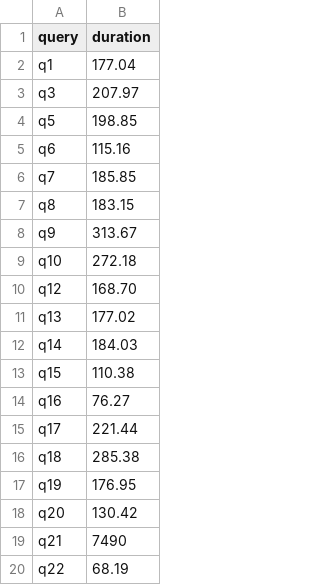
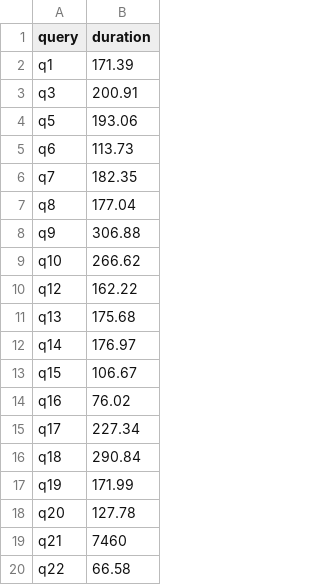
Before and after one commit to hpides/autovec-db, a CSV file: eval/results/velox_compiler_simd_tpch_sf1_x86_cascadelake.csv, drawn as a sheet.

Commit message:
Add compiler vec Velox results with -march=native

```diff
--- a/eval/results/velox_compiler_simd_tpch_sf1_x86_cascadelake.csv
+++ b/eval/results/velox_compiler_simd_tpch_sf1_x86_cascadelake.csv
@@ -1,20 +1,20 @@
 query,duration
-q1,177.04
-q3,207.97
-q5,198.85
-q6,115.16
-q7,185.85
-q8,183.15
-q9,313.67
-q10,272.18
-q12,168.70
-q13,177.02
-q14,184.03
-q15,110.38
-q16,76.27
-q17,221.44
-q18,285.38
-q19,176.95
-q20,130.42
-q21,7490
-q22,68.19
+q1,171.39
+q3,200.91
+q5,193.06
+q6,113.73
+q7,182.35
+q8,177.04
+q9,306.88
+q10,266.62
+q12,162.22
+q13,175.68
+q14,176.97
+q15,106.67
+q16,76.02
+q17,227.34
+q18,290.84
+q19,171.99
+q20,127.78
+q21,7460
+q22,66.58
```
